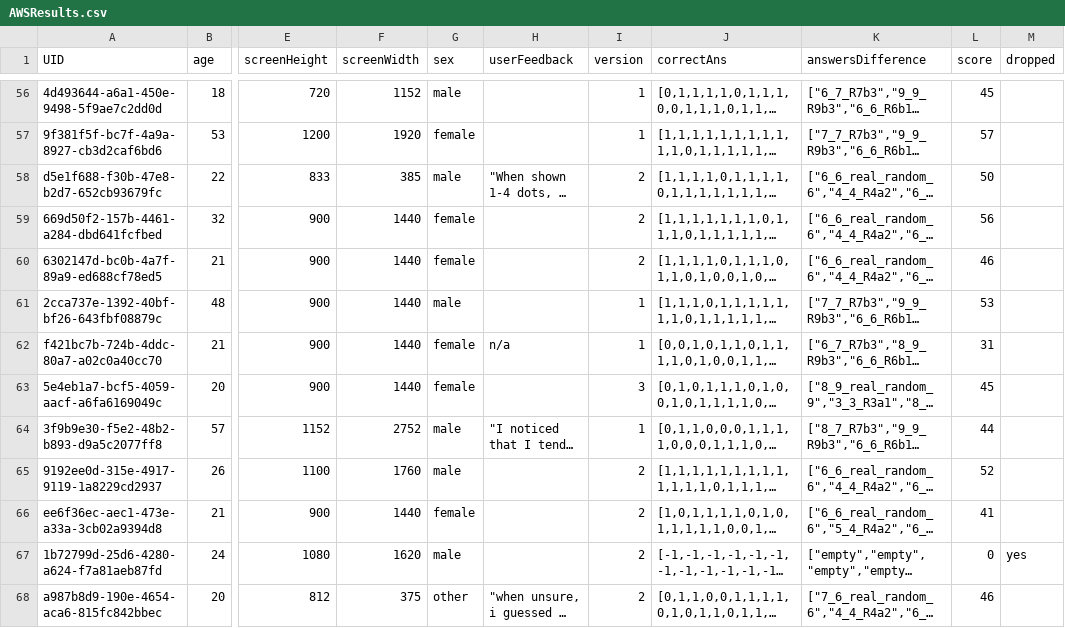
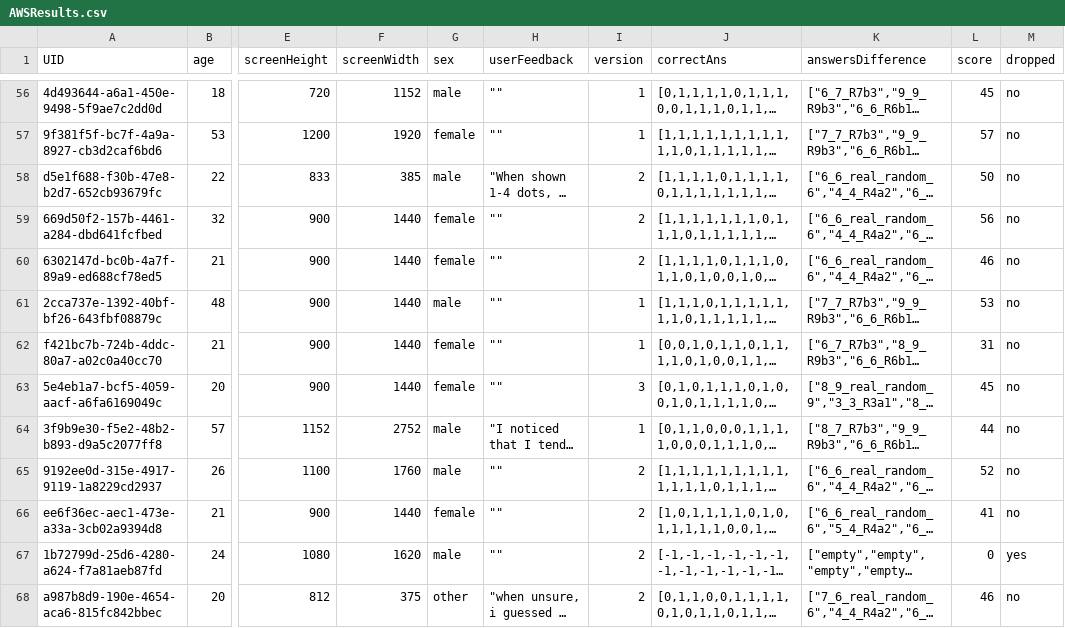
Before and after one commit to printmatt/Subitizing-Survey-With-AWS, a CSV file: AWSResults/AWSResults.csv, drawn as a sheet; only a part is shown, gaps mark what is left out; long unchanged cells end in …; the diff covers the shown part only; the diff names each change by its address in the sheet, - before the commit and + after, or states it on an @@ line.

Commit message:
Updated AWS Results with no empty fields for pandas

```diff
--- a/AWSResults/AWSResults.csv
+++ b/AWSResults/AWSResults.csv
-H56:H57 (userFeedback): (empty)
+H56:H57 (userFeedback): ""
-M56:M66 (dropped): (empty)
+M56:M66 (dropped): no
-H59:H61 (userFeedback): (empty)
+H59:H61 (userFeedback): ""
-H62 (userFeedback): n/a
+H62 (userFeedback): ""
-H63 (userFeedback): (empty)
+H63 (userFeedback): ""
-H65:H67 (userFeedback): (empty)
+H65:H67 (userFeedback): ""
-M68 (dropped): (empty)
+M68 (dropped): no
```
Also changed, not shown: 98 edited cells elsewhere in this file.
